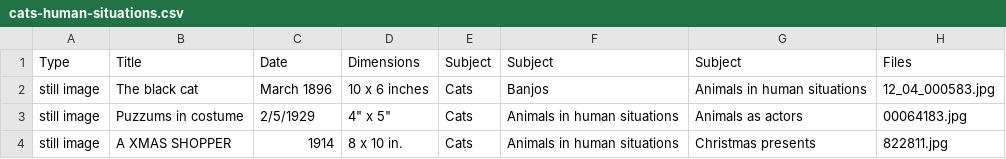
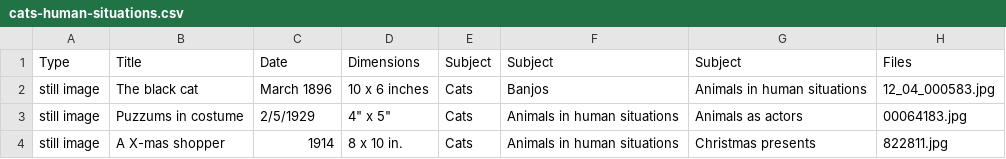
Before and after one commit to chrissyrissmeyer/cats-as-data-workshop, a CSV file: cats-human-situations.csv, drawn as a sheet.

Commit message:
fix all caps in title

```diff
--- a/cats-human-situations.csv
+++ b/cats-human-situations.csv
@@ -3,2 +3,2 @@ still image,The black cat,March 1896,10 x 6 inches,Cats,Banjos,Animals in human
 still image,Puzzums in costume,2/5/1929,"4"" x 5""",Cats,Animals in human situations,Animals as actors,00064183.jpg
-still image,A XMAS SHOPPER,1914,8 x 10 in.,Cats,Animals in human situations,Christmas presents,822811.jpg
+still image,A X-mas shopper,1914,8 x 10 in.,Cats,Animals in human situations,Christmas presents,822811.jpg
```
